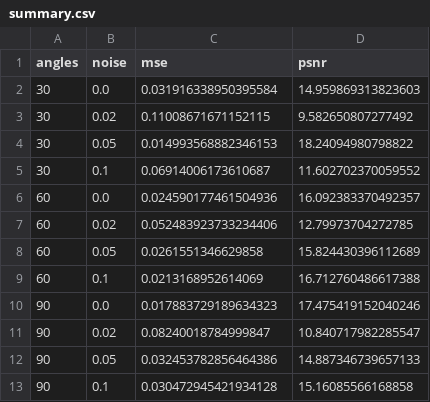
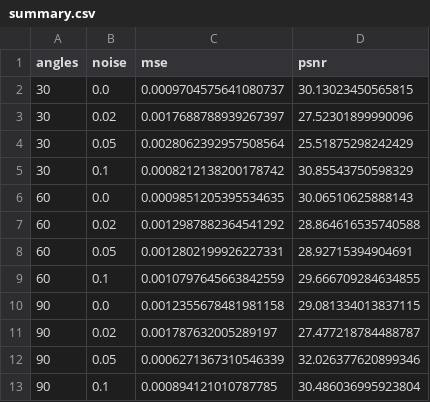
Before and after one commit to jiayuexu0313/FlowMatching-CT, a CSV file: results/summary.csv, drawn as a sheet.

Commit message:
modify angles_deg&step_size

```diff
--- a/results/summary.csv
+++ b/results/summary.csv
@@ -1,13 +1,13 @@
 angles,noise,mse,psnr
-30,0.0,0.031916338950395584,14.959869313823603
-30,0.02,0.11008671671152115,9.582650807277492
-30,0.05,0.014993568882346153,18.24094980798822
-30,0.1,0.06914006173610687,11.602702370059552
-60,0.0,0.024590177461504936,16.092383370492357
-60,0.02,0.052483923733234406,12.79973704272785
-60,0.05,0.0261551346629858,15.824430396112689
-60,0.1,0.0213168952614069,16.712760486617388
-90,0.0,0.017883729189634323,17.475419152040246
-90,0.02,0.08240018784999847,10.840717982285547
-90,0.05,0.032453782856464386,14.887346739657133
-90,0.1,0.030472945421934128,15.16085566168858
+30,0.0,0.0009704575641080737,30.13023450565815
+30,0.02,0.0017688788939267397,27.52301899990096
+30,0.05,0.0028062392957508564,25.51875298242429
+30,0.1,0.0008212138200178742,30.85543750598329
+60,0.0,0.0009851205395534635,30.06510625888143
+60,0.02,0.0012987882364541292,28.864616535740588
+60,0.05,0.0012802199926227331,28.92715394904691
+60,0.1,0.0010797645663842559,29.666709284634855
+90,0.0,0.0012355678481981158,29.081334013837115
+90,0.02,0.001787632005289197,27.477218784488787
+90,0.05,0.0006271367310546339,32.026377620899346
+90,0.1,0.000894121010787785,30.486036995923804
```
Also changed, not shown: 26 other files.
